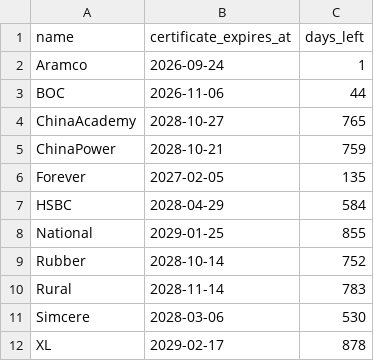
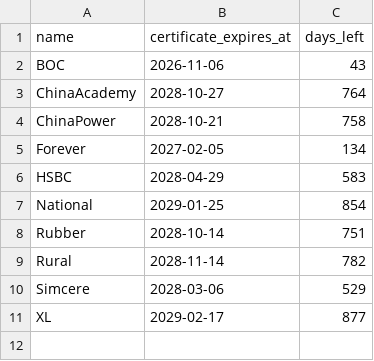
Before and after one commit to FrizzleM/BreakFree, a TSV file: Freesign/output/certificate-validity.tsv, drawn as a sheet.

```diff
--- a/Freesign/output/certificate-validity.tsv
+++ b/Freesign/output/certificate-validity.tsv
@@ -1,12 +1,11 @@
 name	certificate_expires_at	days_left
-Aramco	2026-09-24	1
-BOC	2026-11-06	44
-ChinaAcademy	2028-10-27	765
-ChinaPower	2028-10-21	759
-Forever	2027-02-05	135
-HSBC	2028-04-29	584
-National	2029-01-25	855
-Rubber	2028-10-14	752
-Rural	2028-11-14	783
-Simcere	2028-03-06	530
-XL	2029-02-17	878
+BOC	2026-11-06	43
+ChinaAcademy	2028-10-27	764
+ChinaPower	2028-10-21	758
+Forever	2027-02-05	134
+HSBC	2028-04-29	583
+National	2029-01-25	854
+Rubber	2028-10-14	751
+Rural	2028-11-14	782
+Simcere	2028-03-06	529
+XL	2029-02-17	877
```
Also changed, not shown: 14 other files.
